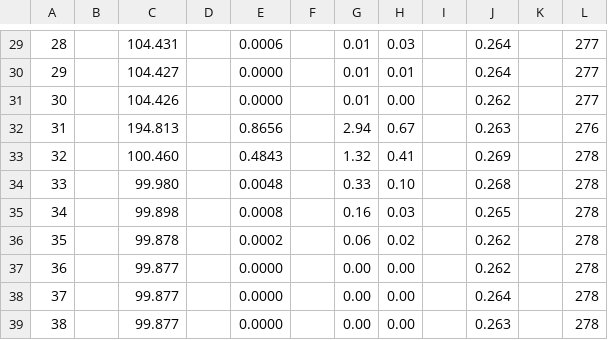
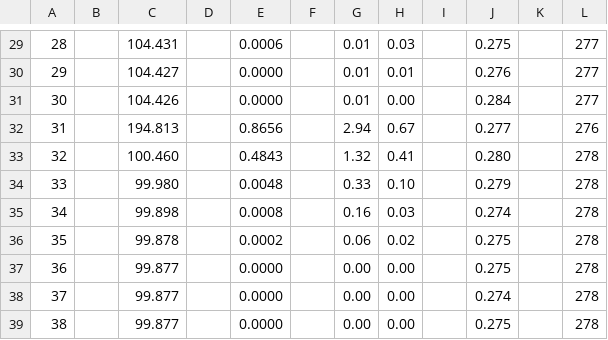
Before and after one commit to AyushiSinha/cisstICP, a CSV file: test_data/LastRun_GIMLOP/testing/SaveIterations.csv, drawn as a sheet; only a part is shown, gaps mark what is left out; the diff covers the shown part only.

```diff
--- a/test_data/LastRun_GIMLOP/testing/SaveIterations.csv
+++ b/test_data/LastRun_GIMLOP/testing/SaveIterations.csv
@@ -29,11 +29,11 @@
-28 ,, 104.431 ,, 0.0006 ,, 0.01,0.03 ,, 0.264 ,, 277
-29 ,, 104.427 ,, 0.0000 ,, 0.01,0.01 ,, 0.264 ,, 277
-30 ,, 104.426 ,, 0.0000 ,, 0.01,0.00 ,, 0.262 ,, 277
-31 ,, 194.813 ,, 0.8656 ,, 2.94,0.67 ,, 0.263 ,, 276
-32 ,, 100.460 ,, 0.4843 ,, 1.32,0.41 ,, 0.269 ,, 278
-33 ,, 99.980 ,, 0.0048 ,, 0.33,0.10 ,, 0.268 ,, 278
-34 ,, 99.898 ,, 0.0008 ,, 0.16,0.03 ,, 0.265 ,, 278
-35 ,, 99.878 ,, 0.0002 ,, 0.06,0.02 ,, 0.262 ,, 278
-36 ,, 99.877 ,, 0.0000 ,, 0.00,0.00 ,, 0.262 ,, 278
-37 ,, 99.877 ,, 0.0000 ,, 0.00,0.00 ,, 0.264 ,, 278
-38 ,, 99.877 ,, 0.0000 ,, 0.00,0.00 ,, 0.263 ,, 278
+28 ,, 104.431 ,, 0.0006 ,, 0.01,0.03 ,, 0.275 ,, 277
+29 ,, 104.427 ,, 0.0000 ,, 0.01,0.01 ,, 0.276 ,, 277
+30 ,, 104.426 ,, 0.0000 ,, 0.01,0.00 ,, 0.284 ,, 277
+31 ,, 194.813 ,, 0.8656 ,, 2.94,0.67 ,, 0.277 ,, 276
+32 ,, 100.460 ,, 0.4843 ,, 1.32,0.41 ,, 0.280 ,, 278
+33 ,, 99.980 ,, 0.0048 ,, 0.33,0.10 ,, 0.279 ,, 278
+34 ,, 99.898 ,, 0.0008 ,, 0.16,0.03 ,, 0.274 ,, 278
+35 ,, 99.878 ,, 0.0002 ,, 0.06,0.02 ,, 0.275 ,, 278
+36 ,, 99.877 ,, 0.0000 ,, 0.00,0.00 ,, 0.275 ,, 278
+37 ,, 99.877 ,, 0.0000 ,, 0.00,0.00 ,, 0.274 ,, 278
+38 ,, 99.877 ,, 0.0000 ,, 0.00,0.00 ,, 0.275 ,, 278
```
Also changed, not shown: 27 edited cells elsewhere in this file, test_data/LastRun_DIMLOP/testing/SaveIterations.csv, test_data/LastRun_DIMLOP/testing/SaveTrackRegPath.csv, 15 other files.
